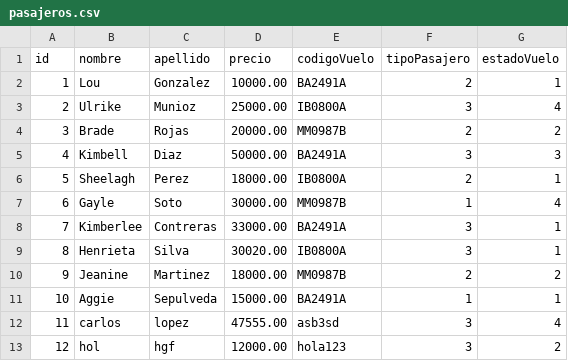
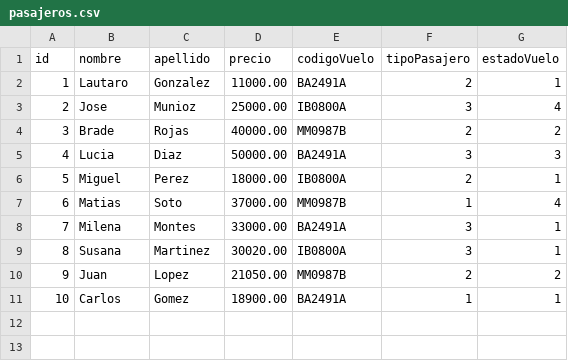
Before and after one commit to LucianaGonzalez21/tp_laboratorio_1, a CSV file: TP_4/pasajeros.csv, drawn as a sheet.

Commit message:
tp4

```diff
--- a/TP_4/pasajeros.csv
+++ b/TP_4/pasajeros.csv
@@ -1,13 +1,11 @@
 id,nombre,apellido,precio,codigoVuelo,tipoPasajero,estadoVuelo
-1,Lou,Gonzalez,10000.00,BA2491A,2,1
-2,Ulrike,Munioz,25000.00,IB0800A,3,4
-3,Brade,Rojas,20000.00,MM0987B,2,2
-4,Kimbell,Diaz,50000.00,BA2491A,3,3
-5,Sheelagh,Perez,18000.00,IB0800A,2,1
-6,Gayle,Soto,30000.00,MM0987B,1,4
-7,Kimberlee,Contreras,33000.00,BA2491A,3,1
-8,Henrieta,Silva,30020.00,IB0800A,3,1
-9,Jeanine,Martinez,18000.00,MM0987B,2,2
-10,Aggie,Sepulveda,15000.00,BA2491A,1,1
-11,carlos,lopez,47555.00,asb3sd,3,4
-12,hol,hgf,12000.00,hola123,3,2
+1,Lautaro,Gonzalez,11000.00,BA2491A,2,1
+2,Jose,Munioz,25000.00,IB0800A,3,4
+3,Brade,Rojas,40000.00,MM0987B,2,2
+4,Lucia,Diaz,50000.00,BA2491A,3,3
+5,Miguel,Perez,18000.00,IB0800A,2,1
+6,Matias,Soto,37000.00,MM0987B,1,4
+7,Milena,Montes,33000.00,BA2491A,3,1
+8,Susana,Martinez,30020.00,IB0800A,3,1
+9,Juan,Lopez,21050.00,MM0987B,2,2
+10,Carlos,Gomez,18900.00,BA2491A,1,1
```
